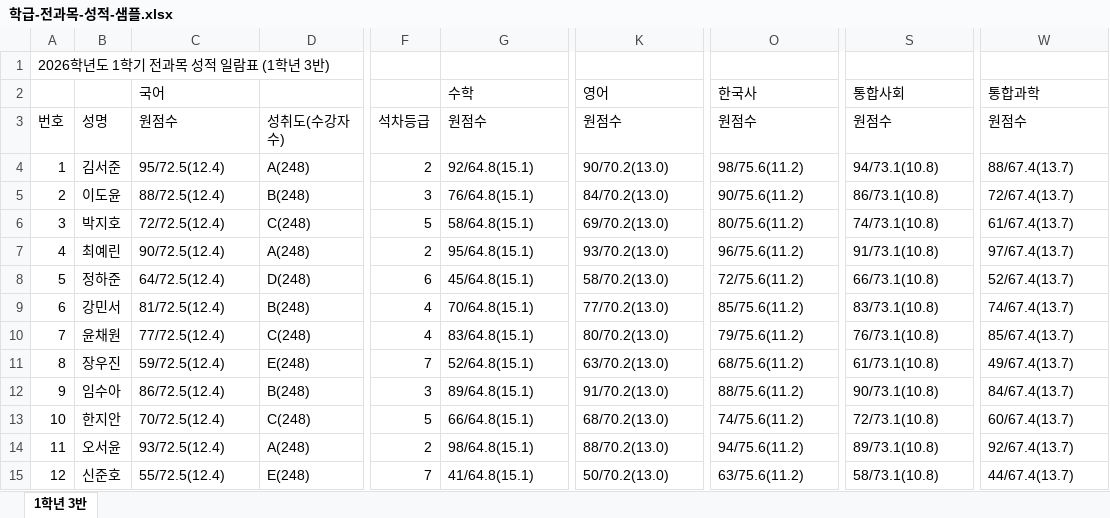
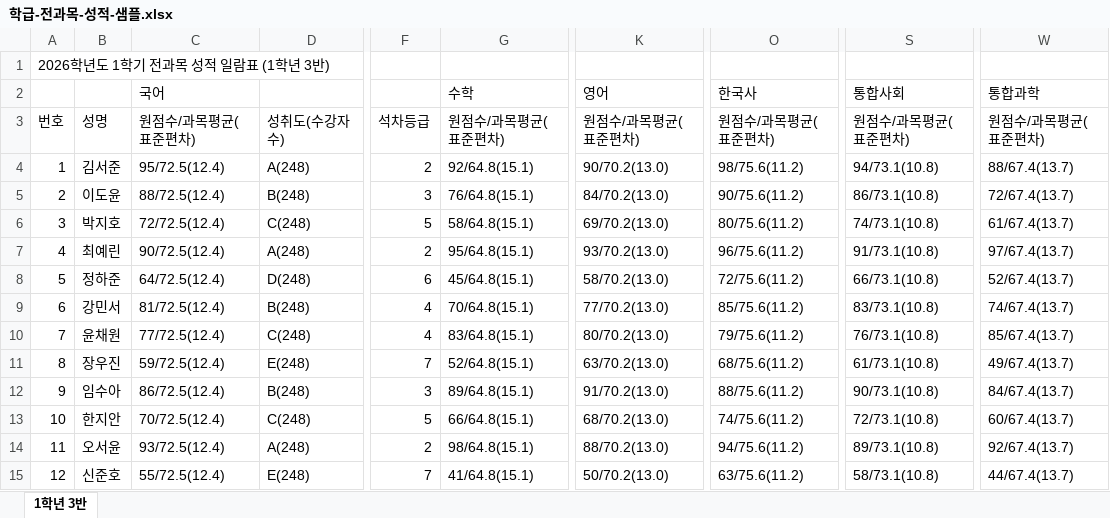
Before and after one commit to pblsketch/ssampin, an Excel workbook: docs/sample-transcript/학급-전과목-성적-샘플.xlsx, sheet 1학년 3반, drawn as a sheet; only a part is shown, gaps mark what is left out; values as stored, in another font and other column widths than the file's, no borders; the diff names each change by its address in the sheet, - before the commit and + after, or states it on an @@ line.

```diff
--- a/docs/sample-transcript/학급-전과목-성적-샘플.xlsx (sheet 1학년 3반)
+++ b/docs/sample-transcript/학급-전과목-성적-샘플.xlsx (sheet 1학년 3반)
-C3: 원점수
+C3: 원점수/과목평균(표준편차)
-G3: 원점수
+G3: 원점수/과목평균(표준편차)
-K3: 원점수
+K3: 원점수/과목평균(표준편차)
-O3: 원점수
+O3: 원점수/과목평균(표준편차)
-S3: 원점수
+S3: 원점수/과목평균(표준편차)
-W3: 원점수
+W3: 원점수/과목평균(표준편차)
```
Also changed, not shown: 5 other files.
